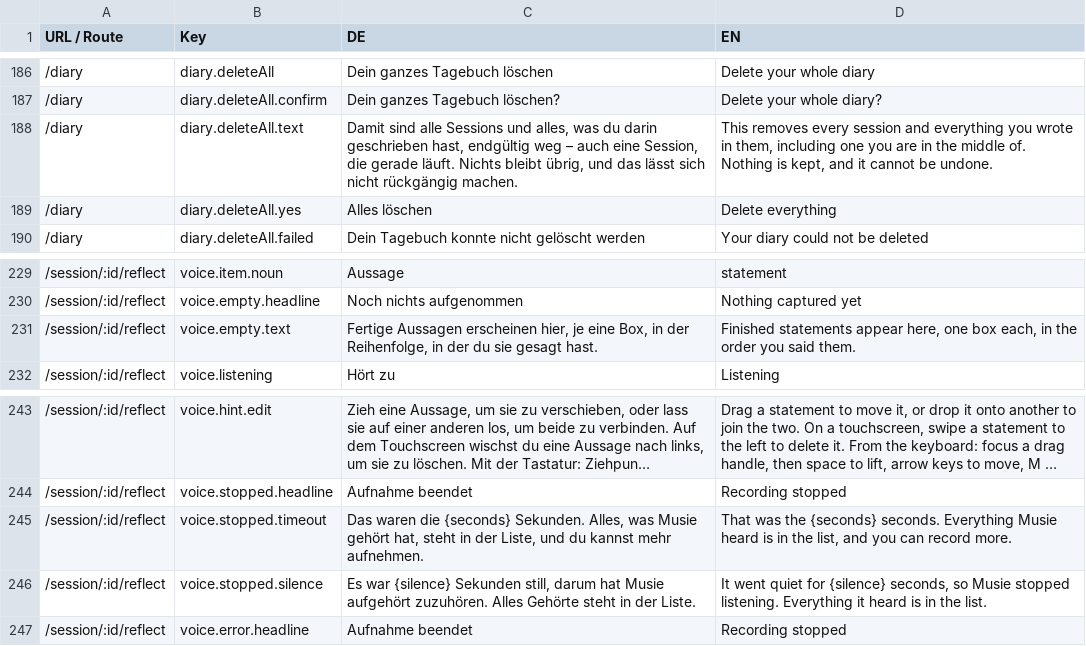
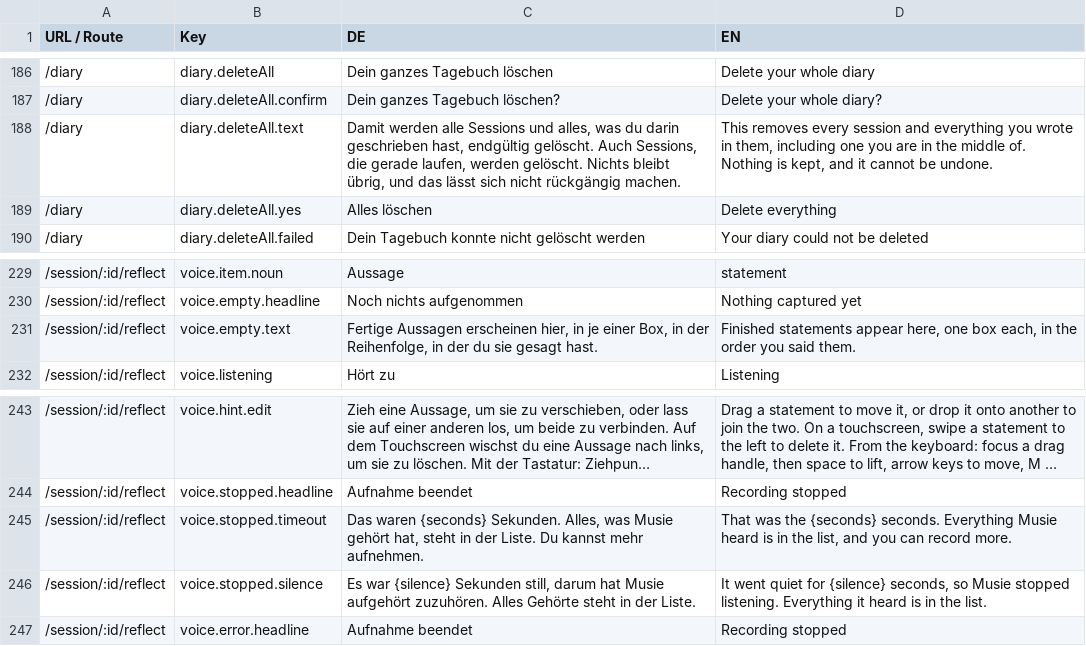
Before and after one commit to product-ben/musie, a CSV file: musie-locales.csv, drawn as a sheet; only a part is shown, gaps mark what is left out; long unchanged cells end in …; the diff covers the shown part only.

```diff
--- a/musie-locales.csv
+++ b/musie-locales.csv
@@ -187,3 +187,3 @@
 "/diary","diary.deleteAll.confirm","Dein ganzes Tagebuch löschen?","Delete your whole diary?"
-"/diary","diary.deleteAll.text","Damit sind alle Sessions und alles, was du darin geschrieben hast, endgültig weg – auch eine Session, die gerade läuft. Nichts bleibt übrig, und das lässt sich nicht rückgängig machen.","This removes every session and everything you wrote in them, including one you are in the middle of. Nothing is kept, and it cannot be undone."
+"/diary","diary.deleteAll.text","Damit werden alle Sessions und alles, was du darin geschrieben hast, endgültig gelöscht. Auch Sessions, die gerade laufen, werden gelöscht. Nichts bleibt übrig, und das lässt sich nicht rückgängig machen.","This removes every session and everything you wrote in them, including one you are in the middle of. Nothing is kept, and it cannot be undone."
 "/diary","diary.deleteAll.yes","Alles löschen","Delete everything"
@@ -230,3 +230,3 @@
 "/session/:id/reflect","voice.empty.headline","Noch nichts aufgenommen","Nothing captured yet"
-"/session/:id/reflect","voice.empty.text","Fertige Aussagen erscheinen hier, je eine Box, in der Reihenfolge, in der du sie gesagt hast.","Finished statements appear here, one box each, in the order you said them."
+"/session/:id/reflect","voice.empty.text","Fertige Aussagen erscheinen hier, in je einer Box, in der Reihenfolge, in der du sie gesagt hast.","Finished statements appear here, one box each, in the order you said them."
 "/session/:id/reflect","voice.listening","Hört zu","Listening"
@@ -244,3 +244,3 @@
 "/session/:id/reflect","voice.stopped.headline","Aufnahme beendet","Recording stopped"
-"/session/:id/reflect","voice.stopped.timeout","Das waren die {seconds} Sekunden. Alles, was Musie gehört hat, steht in der Liste, und du kannst mehr aufnehmen.","That was the {seconds} seconds. Everything Musie heard is in the list, and you can record more."
+"/session/:id/reflect","voice.stopped.timeout","Das waren {seconds} Sekunden. Alles, was Musie gehört hat, steht in der Liste. Du kannst mehr aufnehmen.","That was the {seconds} seconds. Everything Musie heard is in the list, and you can record more."
 "/session/:id/reflect","voice.stopped.silence","Es war {silence} Sekunden still, darum hat Musie aufgehört zuzuhören. Alles Gehörte steht in der Liste.","It went quiet for {silence} seconds, so Musie stopped listening. Everything it heard is in the list."
```
Also changed, not shown: 21 edited cells elsewhere in this file, musie-content-exercises.csv, 6 other files.
